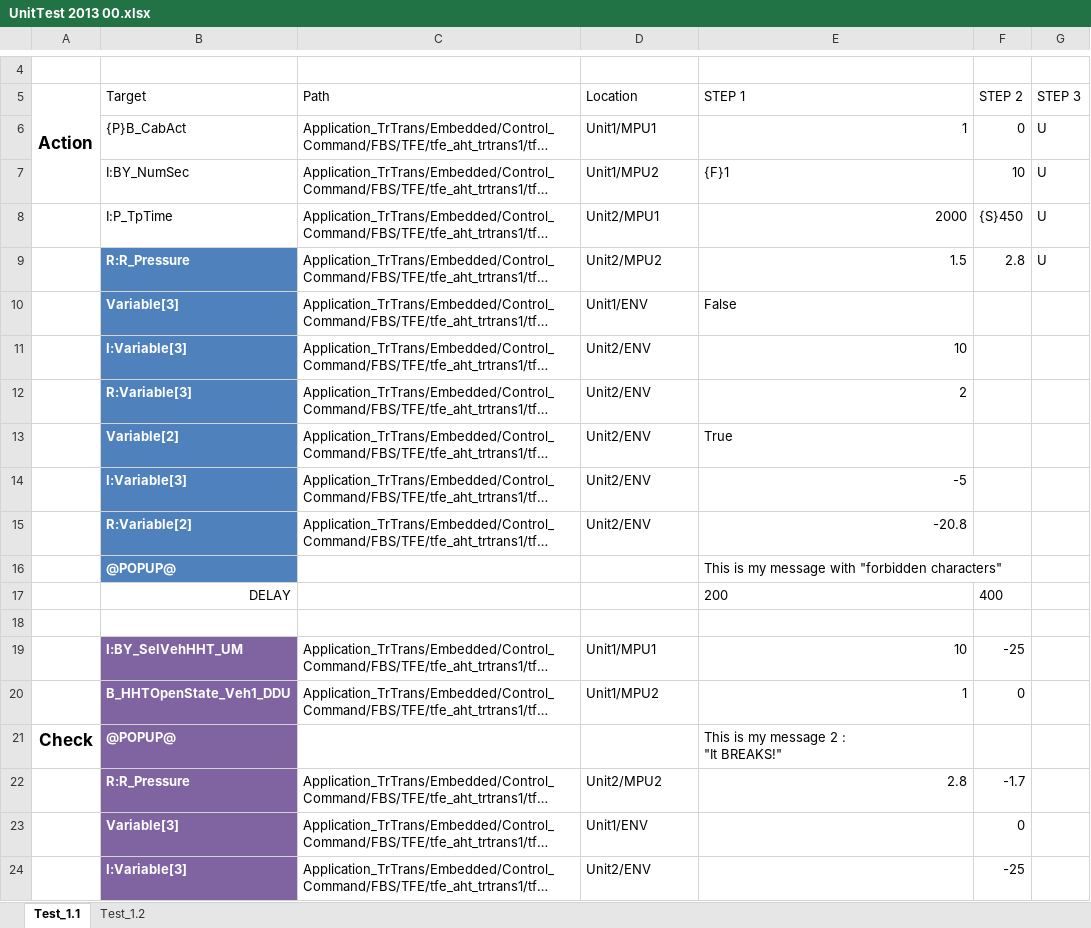
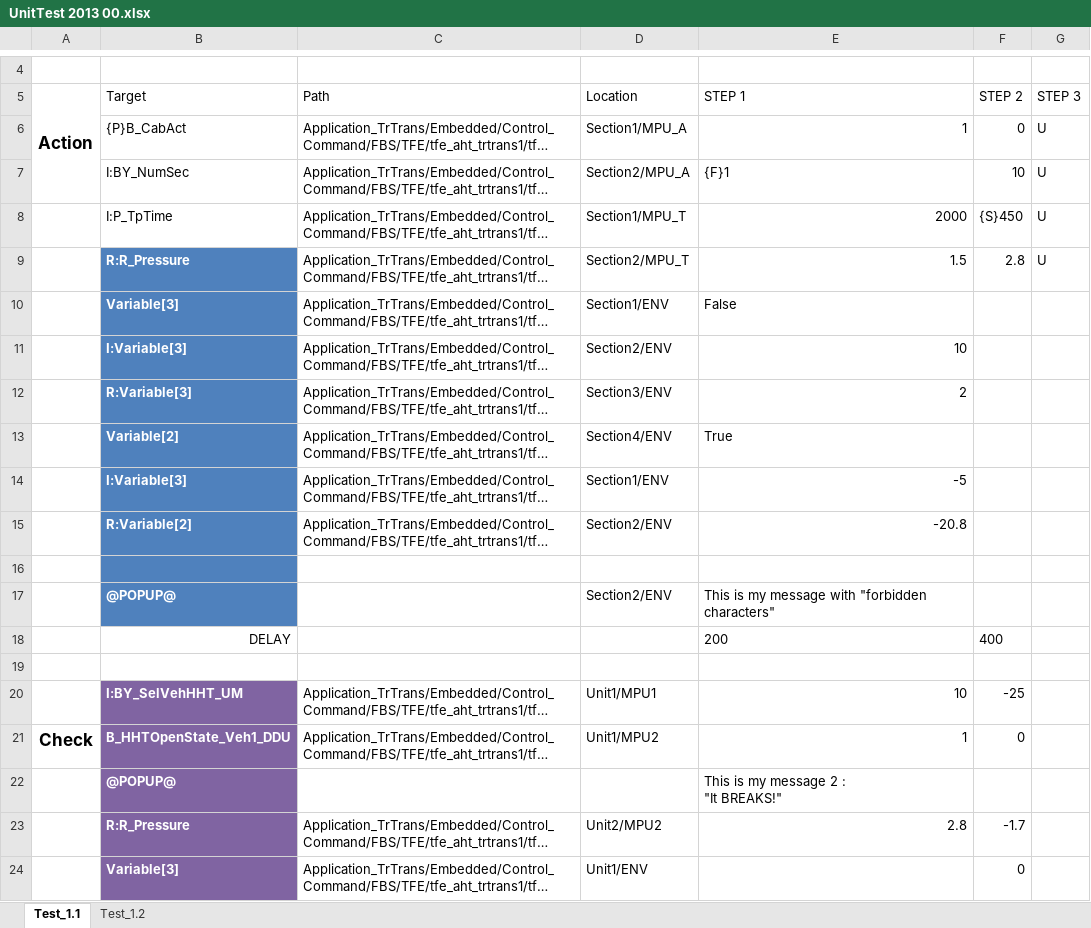
Before and after one commit to AlstomTCMS/ValToolMgr, an Excel workbook: Example/UnitTest 2013 00.xlsx, sheet Test_1.1, drawn as a sheet; only a part is shown, gaps mark what is left out; the shorter side is filled out with more unchanged rows; long unchanged cells end in …; values as stored, in another font and other column widths than the file's, no borders; table styles not drawn; addresses are those after the commit; the diff names each change by its address in the sheet, - before the commit and + after, or states it on an @@ line.

```diff
--- a/Example/UnitTest 2013 00.xlsx (sheet Test_1.1)
+++ b/Example/UnitTest 2013 00.xlsx (sheet Test_1.1)
-D6: Unit1/MPU1
+D6: Section1/MPU_A
-D7: Unit1/MPU2
+D7: Section2/MPU_A
-D8: Unit2/MPU1
+D8: Section1/MPU_T
-D9: Unit2/MPU2
+D9: Section2/MPU_T
-D10: Unit1/ENV
+D10: Section1/ENV
-D11: Unit2/ENV
+D11: Section2/ENV
-D12: Unit2/ENV
+D12: Section3/ENV
-D13: Unit2/ENV
+D13: Section4/ENV
-D14: Unit2/ENV
+D14: Section1/ENV
-D15: Unit2/ENV
+D15: Section2/ENV
+row 16: (empty)
-D17: (empty)
+D17: Section2/ENV
-A21: (empty)
+A21: Check
-A22: Check
+A22: (empty)
```
Also changed, not shown: sheet Test_1.2, 5 other files.
